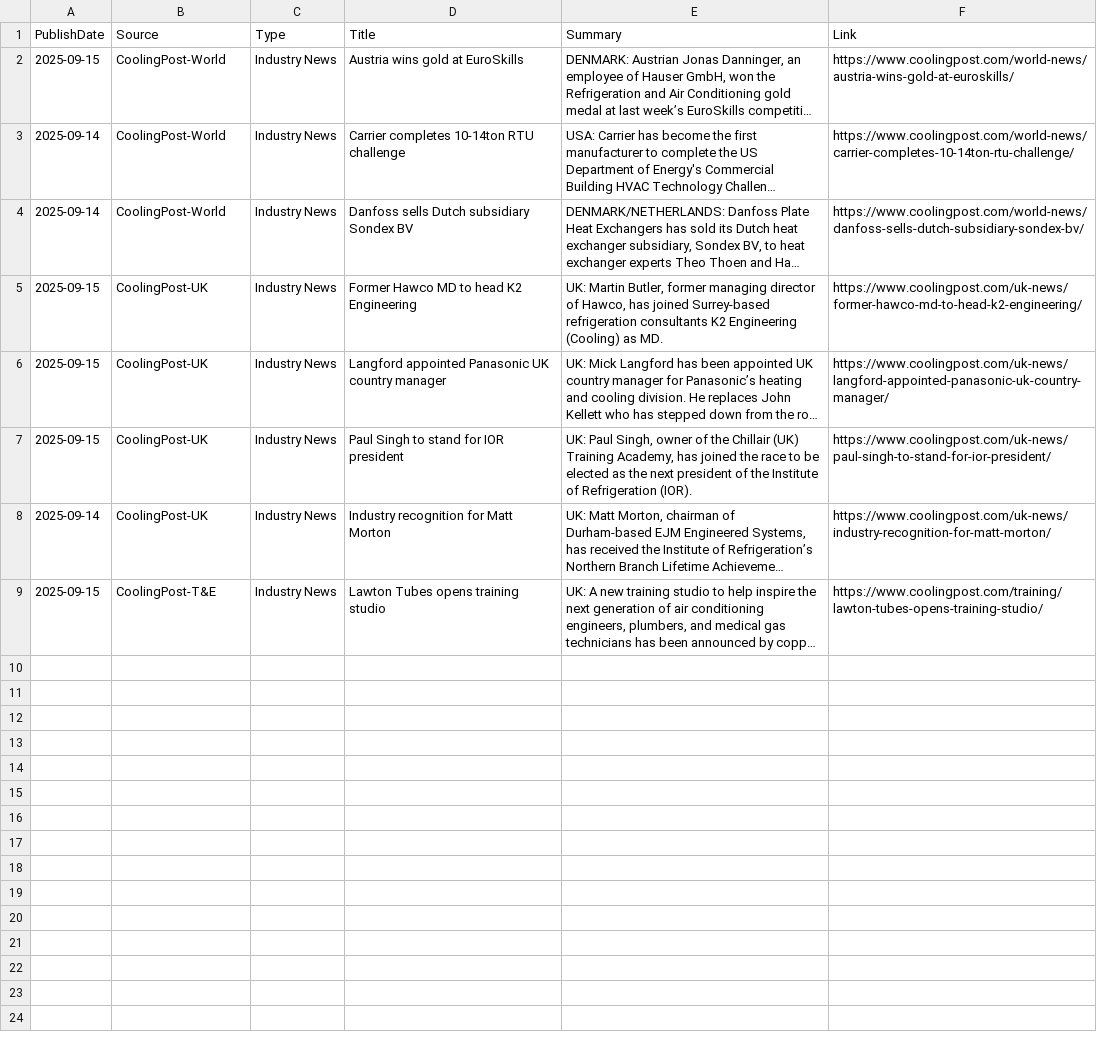
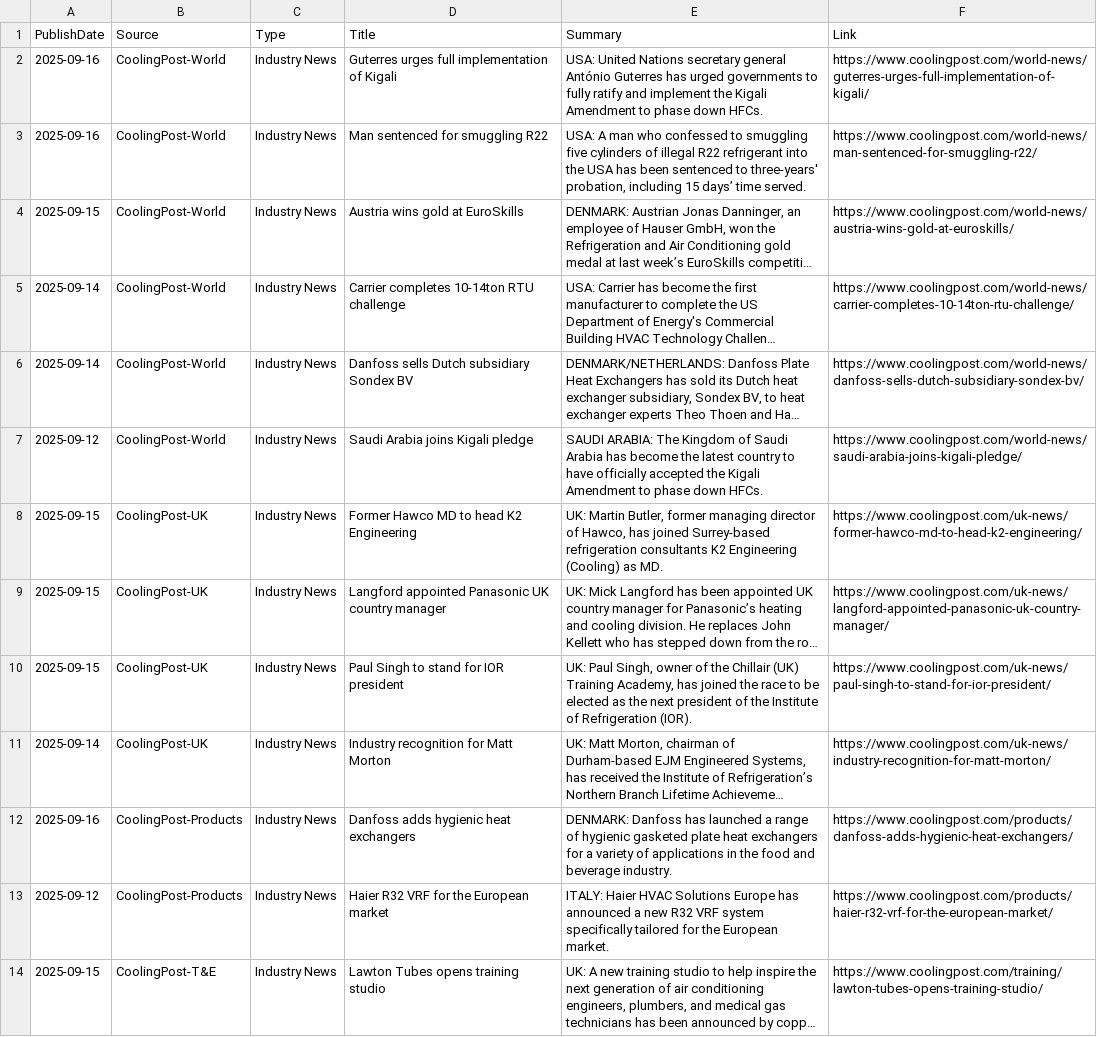
Before and after one commit to ivan-sanjuan/HVAC_News_Scraper, a CSV file: csv/cooling_post_news.csv, drawn as a sheet; long unchanged cells end in …; the diff names each change by its address in the sheet, - before the commit and + after, or states it on an @@ line.

Commit message:
latest version, optimized UI

```diff
--- a/csv/cooling_post_news.csv
+++ b/csv/cooling_post_news.csv
+row 2: 2025-09-16 | CoolingPost-World | Industry News | Guterres urges full implementation of Kigali | USA: United Nations secretary general António Guterres has urged governments to fully ratify and implement the Kigali Amendment to phase down HFCs. | https://www.coolingpost.com/world-news/guterres-urges-full-implementation-of-kigali/
+row 3: 2025-09-16 | CoolingPost-World | Industry News | Man sentenced for smuggling R22 | USA: A man who confessed to smuggling five cylinders of illegal R22 refrigerant into the USA has been sentenced to three-years' probation, including 15 days’ time served. | https://www.coolingpost.com/world-news/man-sentenced-for-smuggling-r22/
+row 7: 2025-09-12 | CoolingPost-World | Industry News | Saudi Arabia joins Kigali pledge | SAUDI ARABIA: The Kingdom of Saudi Arabia has become the latest country to have officially accepted the Kigali Amendment to phase down HFCs. | https://www.coolingpost.com/world-news/saudi-arabia-joins-kigali-pledge/
+row 12: 2025-09-16 | CoolingPost-Products | Industry News | Danfoss adds hygienic heat exchangers | DENMARK: Danfoss has launched a range of hygienic gasketed plate heat exchangers for a variety of applications in the food and beverage industry. | https://www.coolingpost.com/products/danfoss-adds-hygienic-heat-exchangers/
+row 13: 2025-09-12 | CoolingPost-Products | Industry News | Haier R32 VRF for the European market | ITALY: Haier HVAC Solutions Europe has announced a new R32 VRF system specifically tailored for the European market. | https://www.coolingpost.com/products/haier-r32-vrf-for-the-european-market/
```
Also changed, not shown: csv/natural_refrigerants_news.csv, 46 other files.
